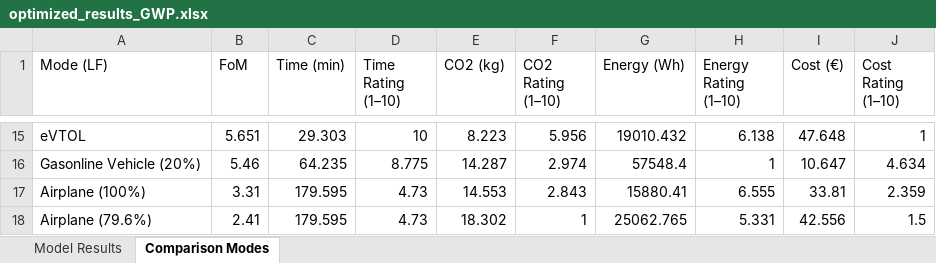
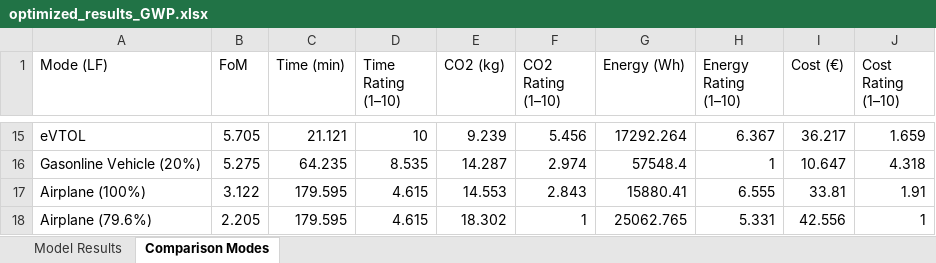
Before and after one commit to JohannesJanning/openmdao-evtol-tutorial, an Excel workbook: src/results/GWP/optimized_results_GWP.xlsx, sheet Comparison Modes, drawn as a sheet; only a part is shown, gaps mark what is left out; values as stored, in another font and other column widths than the file's, no borders; the diff covers the shown part only; the diff names each change by its address in the sheet, - before the commit and + after, or states it on an @@ line.

```diff
--- a/src/results/GWP/optimized_results_GWP.xlsx (sheet Comparison Modes)
+++ b/src/results/GWP/optimized_results_GWP.xlsx (sheet Comparison Modes)
-B15 (FoM): 5.651
+B15 (FoM): 5.705
-C15 (Time (min)): 29.303
+C15 (Time (min)): 21.121
-E15 (CO2 (kg)): 8.223
+E15 (CO2 (kg)): 9.239
-F15 (CO2 Rating (1–10)): 5.956
+F15 (CO2 Rating (1–10)): 5.456
-G15 (Energy (Wh)): 19010.432
+G15 (Energy (Wh)): 17292.264
-H15 (Energy Rating (1–10)): 6.138
+H15 (Energy Rating (1–10)): 6.367
-I15 (Cost (€)): 47.648
+I15 (Cost (€)): 36.217
-J15 (Cost Rating (1–10)): 1
+J15 (Cost Rating (1–10)): 1.659
-B16 (FoM): 5.46
+B16 (FoM): 5.275
-D16 (Time Rating (1–10)): 8.775
+D16 (Time Rating (1–10)): 8.535
-J16 (Cost Rating (1–10)): 4.634
+J16 (Cost Rating (1–10)): 4.318
-B17 (FoM): 3.31
+B17 (FoM): 3.122
-D17:D18 (Time Rating (1–10)): 4.73
+D17:D18 (Time Rating (1–10)): 4.615
-J17 (Cost Rating (1–10)): 2.359
+J17 (Cost Rating (1–10)): 1.91
-B18 (FoM): 2.41
+B18 (FoM): 2.205
-J18 (Cost Rating (1–10)): 1.5
+J18 (Cost Rating (1–10)): 1
```
Also changed, not shown: 2 added rows, 2 removed rows and 30 edited cells elsewhere in this sheet, sheet Model Results, 3 other files.
